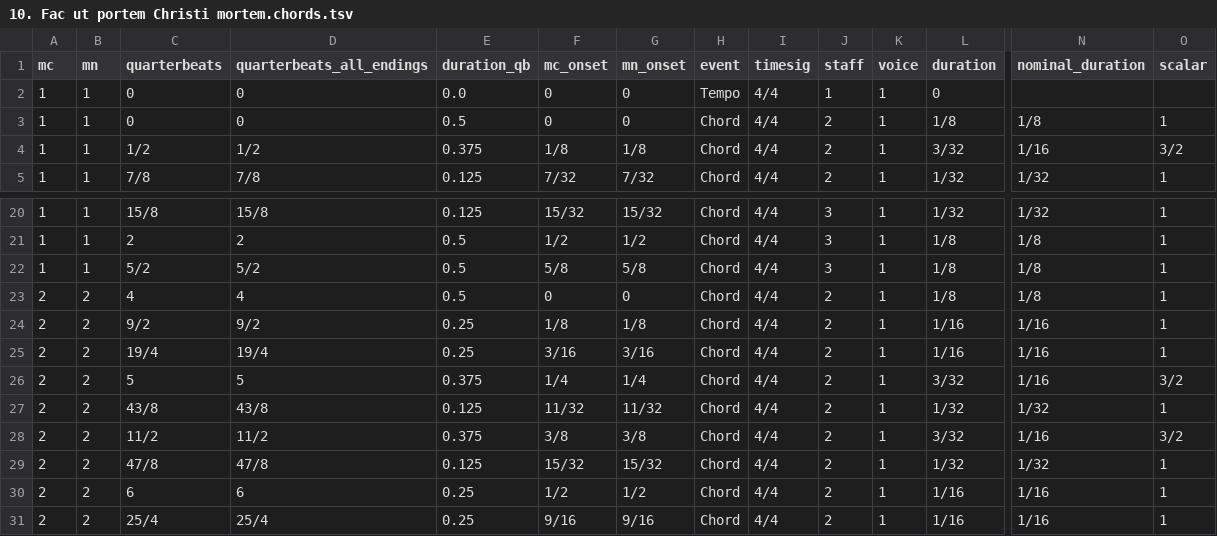
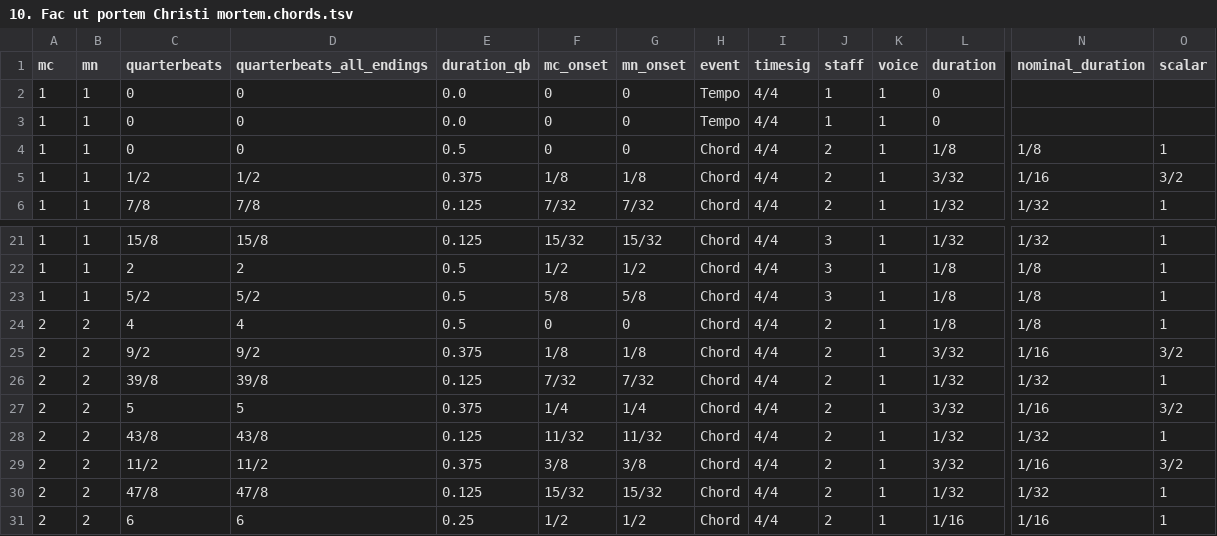
Before and after one commit to DCMLab/pergolesi_stabat_mater, a TSV file: chords/10. Fac ut portem Christi mortem.chords.tsv, drawn as a sheet; only a part is shown, gaps mark what is left out; the shorter side is filled out with more unchanged rows; addresses are those after the commit; rows hold the shown columns only; the diff names each change by its address in the sheet, - before the commit and + after, or states it on an @@ line.

```diff
--- a/chords/10. Fac ut portem Christi mortem.chords.tsv
+++ b/chords/10. Fac ut portem Christi mortem.chords.tsv
+row 3: 1 | 1 | 0 | 0 | 0.0 | 0 | 0 | Tempo | 4/4 | 1 | 1 | 0
-E25 (duration_qb): 0.25
+E25 (duration_qb): 0.375
-L25 (duration): 1/16
+L25 (duration): 3/32
-O25 (scalar): 1
+O25 (scalar): 3/2
-C26 (quarterbeats): 19/4
+C26 (quarterbeats): 39/8
-D26 (quarterbeats_all_endings): 19/4
+D26 (quarterbeats_all_endings): 39/8
-E26 (duration_qb): 0.25
+E26 (duration_qb): 0.125
-F26 (mc_onset): 3/16
+F26 (mc_onset): 7/32
-G26 (mn_onset): 3/16
+G26 (mn_onset): 7/32
-L26 (duration): 1/16
+L26 (duration): 1/32
-N26 (nominal_duration): 1/16
+N26 (nominal_duration): 1/32
```
Also changed, not shown: metadata.tsv, notes/10. Fac ut portem Christi mortem.notes.tsv, 4 other files.
